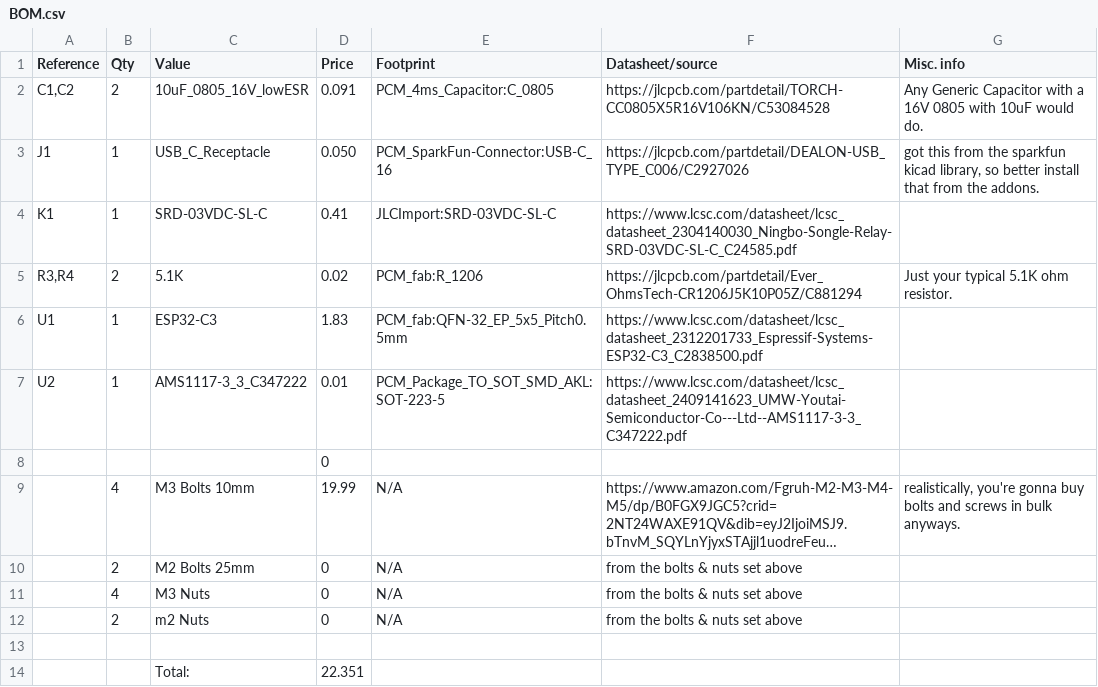
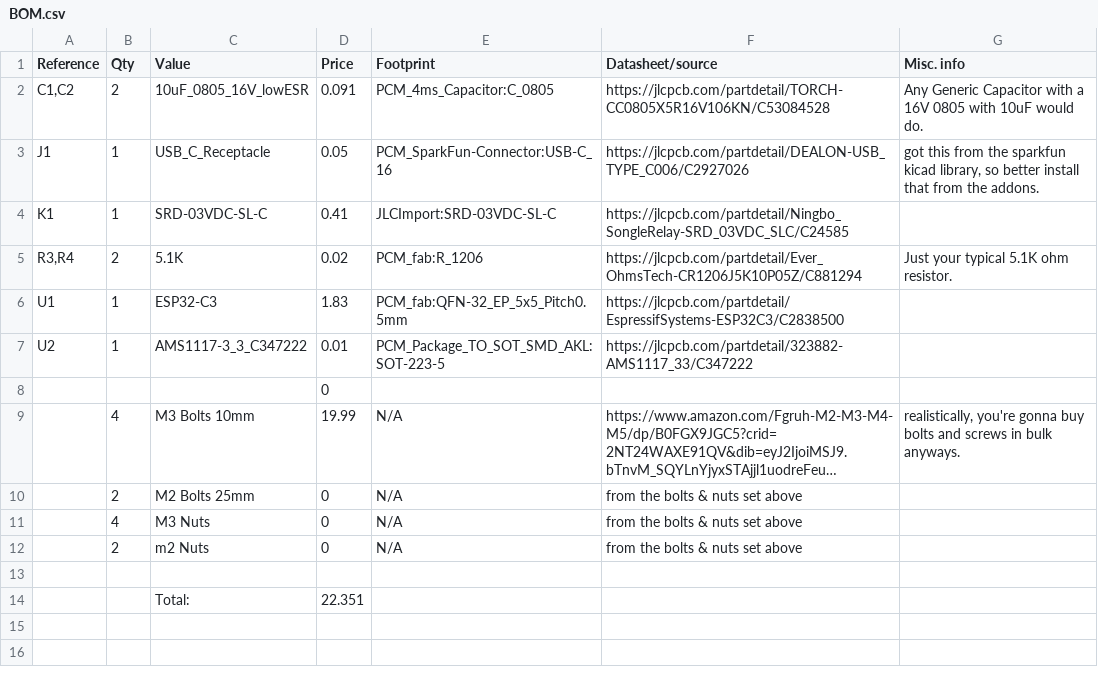
Before and after one commit to JudasLilith/ESPCord, a CSV file: BOM.csv, drawn as a sheet; long unchanged cells end in ….

Commit message:
fixed the BOM

```diff
--- a/BOM.csv
+++ b/BOM.csv
@@ -2,7 +2,7 @@ Reference,Qty,Value,Price,Footprint,Datasheet/source,Misc. info
 "C1,C2",2,10uF_0805_16V_lowESR,0.091,PCM_4ms_Capacitor:C_0805,https://jlcpcb.com/partdetail/TORCH-CC0805X5R16V106KN/C53084528,Any Generic Capacitor with a 16V 0805 with 10uF would do.
-J1,1,USB_C_Receptacle,0.050,PCM_SparkFun-Connector:USB-C_16,https://jlcpcb.com/partdetail/DEALON-USB_TYPE_C006/C2927026,"got this from the sparkfun kicad library, so better install that from the addons."
-K1,1,SRD-03VDC-SL-C,0.41,JLCImport:SRD-03VDC-SL-C,https://www.lcsc.com/datasheet/lcsc_datasheet_2304140030_Ningbo-Songle-Relay-SRD-03VDC-SL-C_C24585.pdf,
+J1,1,USB_C_Receptacle,0.05,PCM_SparkFun-Connector:USB-C_16,https://jlcpcb.com/partdetail/DEALON-USB_TYPE_C006/C2927026,"got this from the sparkfun kicad library, so better install that from the addons."
+K1,1,SRD-03VDC-SL-C,0.41,JLCImport:SRD-03VDC-SL-C,https://jlcpcb.com/partdetail/Ningbo_SongleRelay-SRD_03VDC_SLC/C24585,
 "R3,R4",2,5.1K,0.02,PCM_fab:R_1206,https://jlcpcb.com/partdetail/Ever_OhmsTech-CR1206J5K10P05Z/C881294,Just your typical 5.1K ohm resistor.
-U1,1,ESP32-C3,1.83,PCM_fab:QFN-32_EP_5x5_Pitch0.5mm,https://www.lcsc.com/datasheet/lcsc_datasheet_2312201733_Espressif-Systems-ESP32-C3_C2838500.pdf,
-U2,1,AMS1117-3_3_C347222,0.01,PCM_Package_TO_SOT_SMD_AKL:SOT-223-5,https://www.lcsc.com/datasheet/lcsc_datasheet_2409141623_UMW-Youtai-Semiconductor-Co---Ltd--AMS1117-3-3_C347222.pdf,
+U1,1,ESP32-C3,1.83,PCM_fab:QFN-32_EP_5x5_Pitch0.5mm,https://jlcpcb.com/partdetail/EspressifSystems-ESP32C3/C2838500,
+U2,1,AMS1117-3_3_C347222,0.01,PCM_Package_TO_SOT_SMD_AKL:SOT-223-5,https://jlcpcb.com/partdetail/323882-AMS1117_33/C347222,
 ,,,0,,,
```
